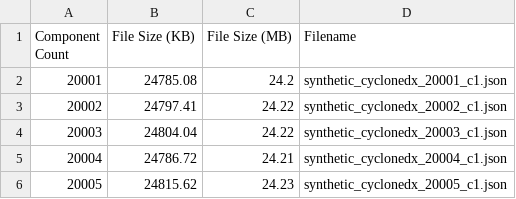
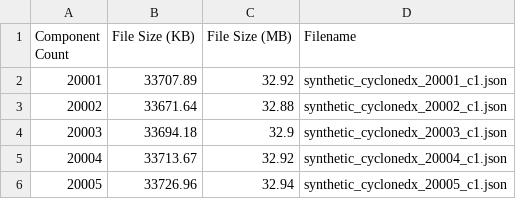
Before and after one commit to repo-posture/PerformanceTesting, a CSV file: sbom_file_sizes_cyclonedx.csv, drawn as a sheet.

Commit message:
Updated sboms

```diff
--- a/sbom_file_sizes_cyclonedx.csv
+++ b/sbom_file_sizes_cyclonedx.csv
@@ -1,6 +1,6 @@
 Component Count,File Size (KB),File Size (MB),Filename
-20001,24785.08,24.2,synthetic_cyclonedx_20001_c1.json
-20002,24797.41,24.22,synthetic_cyclonedx_20002_c1.json
-20003,24804.04,24.22,synthetic_cyclonedx_20003_c1.json
-20004,24786.72,24.21,synthetic_cyclonedx_20004_c1.json
-20005,24815.62,24.23,synthetic_cyclonedx_20005_c1.json
+20001,33707.89,32.92,synthetic_cyclonedx_20001_c1.json
+20002,33671.64,32.88,synthetic_cyclonedx_20002_c1.json
+20003,33694.18,32.9,synthetic_cyclonedx_20003_c1.json
+20004,33713.67,32.92,synthetic_cyclonedx_20004_c1.json
+20005,33726.96,32.94,synthetic_cyclonedx_20005_c1.json
```
Also changed, not shown: 5 other files.
